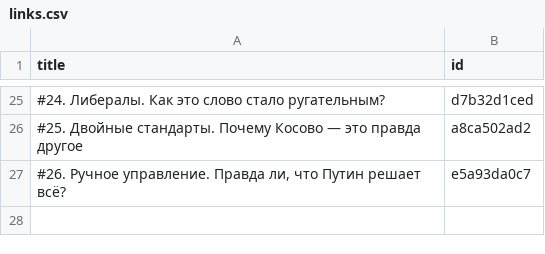
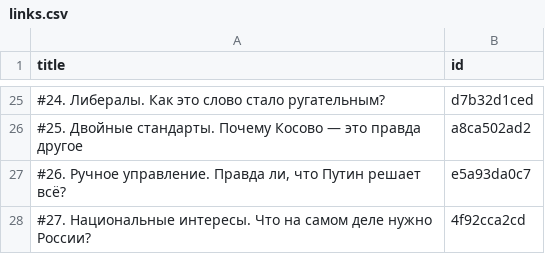
Before and after one commit to dmitriev-alex/signal-archive, a CSV file: _data/links.csv, drawn as a sheet; only a part is shown, gaps mark what is left out.

Commit message:
Update links.csv

```diff
--- a/_data/links.csv
+++ b/_data/links.csv
@@ -27 +27,2 @@ title,id
 "#26. Ручное управление. Правда ли, что Путин решает всё?",e5a93da0c7
+"#27. Национальные интересы. Что на самом деле нужно России?",4f92cca2cd
```
